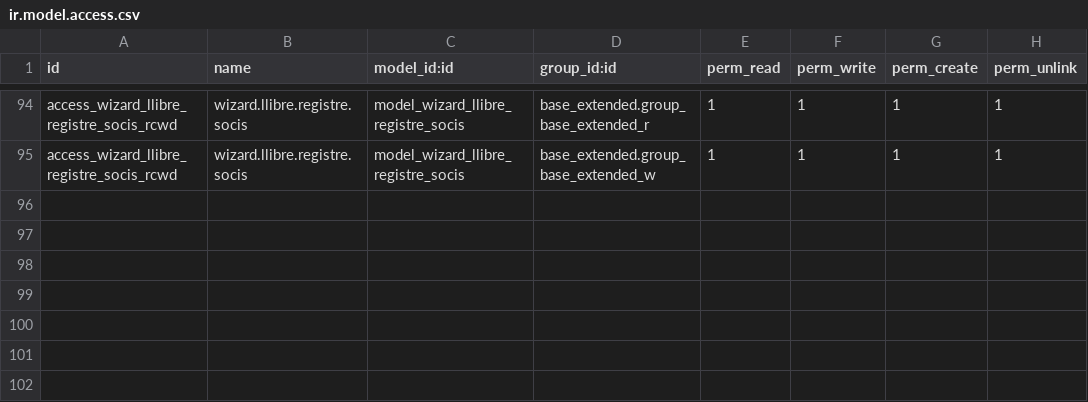
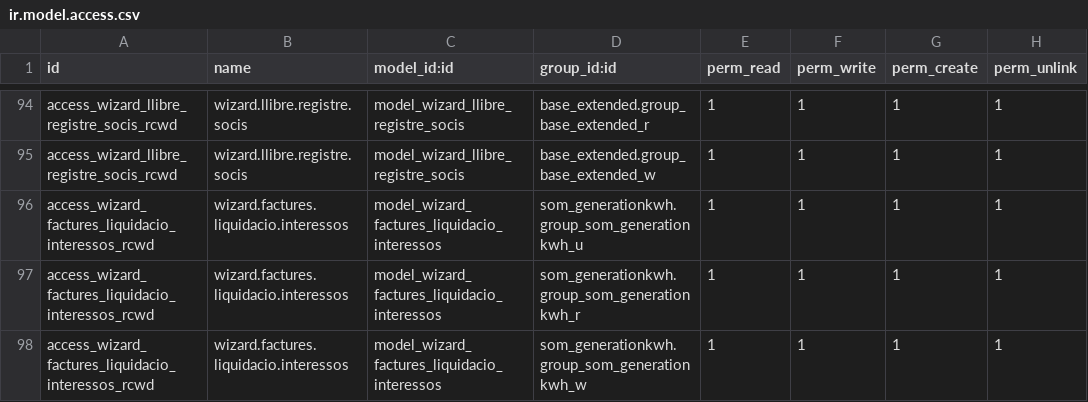
Before and after one commit to Som-Energia/somenergia-generationkwh, a CSV file: som_generationkwh/security/ir.model.access.csv, drawn as a sheet; only a part is shown, gaps mark what is left out.

Commit message:
Add wizard interest of APO. Action in Investment model, Investment Strategy and Investment State.

```diff
--- a/som_generationkwh/security/ir.model.access.csv
+++ b/som_generationkwh/security/ir.model.access.csv
@@ -95 +95,4 @@ id,name,model_id:id,group_id:id,perm_read,perm_write,perm_create,perm_unlink
 "access_wizard_llibre_registre_socis_rcwd","wizard.llibre.registre.socis","model_wizard_llibre_registre_socis","base_extended.group_base_extended_w",1,1,1,1
+"access_wizard_factures_liquidacio_interessos_rcwd","wizard.factures.liquidacio.interessos","model_wizard_factures_liquidacio_interessos","som_generationkwh.group_som_generationkwh_u",1,1,1,1
+"access_wizard_factures_liquidacio_interessos_rcwd","wizard.factures.liquidacio.interessos","model_wizard_factures_liquidacio_interessos","som_generationkwh.group_som_generationkwh_r",1,1,1,1
+"access_wizard_factures_liquidacio_interessos_rcwd","wizard.factures.liquidacio.interessos","model_wizard_factures_liquidacio_interessos","som_generationkwh.group_som_generationkwh_w",1,1,1,1
```
Also changed, not shown: 13 other files.
